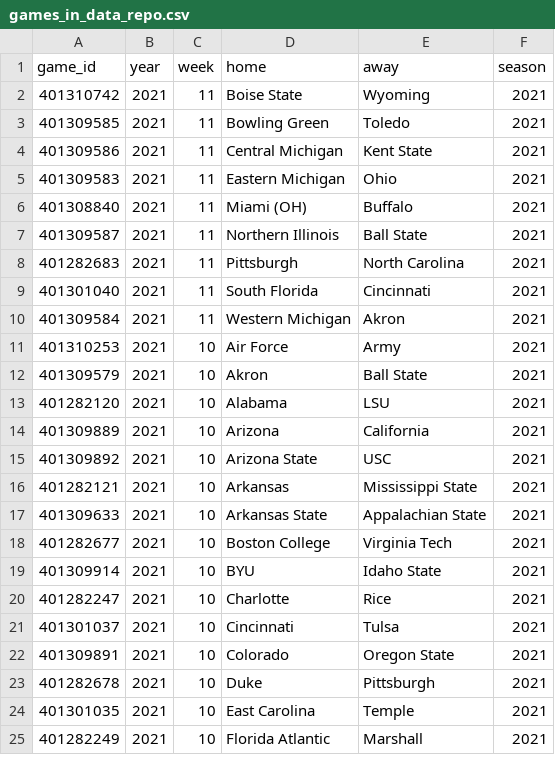
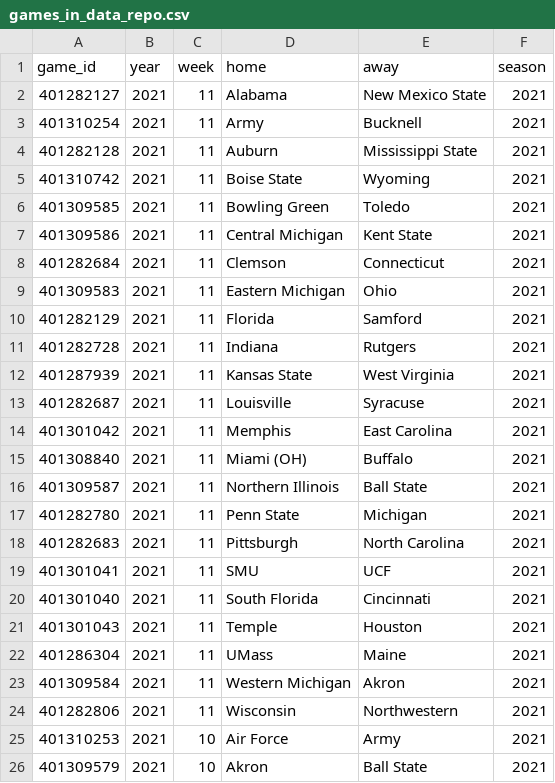
Before and after one commit to sportsdataverse/cfbfastR-data, a CSV file: data/games_in_data_repo.csv, drawn as a sheet; only a part is shown; the shorter side is filled out with more unchanged rows; the diff names each change by its address in the sheet, - before the commit and + after, or states it on an @@ line.

```diff
--- a/data/games_in_data_repo.csv
+++ b/data/games_in_data_repo.csv
+row 2: 401282127 | 2021 | 11 | Alabama | New Mexico State | 2021
+row 3: 401310254 | 2021 | 11 | Army | Bucknell | 2021
+row 4: 401282128 | 2021 | 11 | Auburn | Mississippi State | 2021
+row 8: 401282684 | 2021 | 11 | Clemson | Connecticut | 2021
+row 10: 401282129 | 2021 | 11 | Florida | Samford | 2021
+row 11: 401282728 | 2021 | 11 | Indiana | Rutgers | 2021
+row 12: 401287939 | 2021 | 11 | Kansas State | West Virginia | 2021
+row 13: 401282687 | 2021 | 11 | Louisville | Syracuse | 2021
+row 14: 401301042 | 2021 | 11 | Memphis | East Carolina | 2021
+row 17: 401282780 | 2021 | 11 | Penn State | Michigan | 2021
+row 19: 401301041 | 2021 | 11 | SMU | UCF | 2021
+row 21: 401301043 | 2021 | 11 | Temple | Houston | 2021
+row 22: 401286304 | 2021 | 11 | UMass | Maine | 2021
+row 24: 401282806 | 2021 | 11 | Wisconsin | Northwestern | 2021
```
Also changed, not shown: 4 other files.
